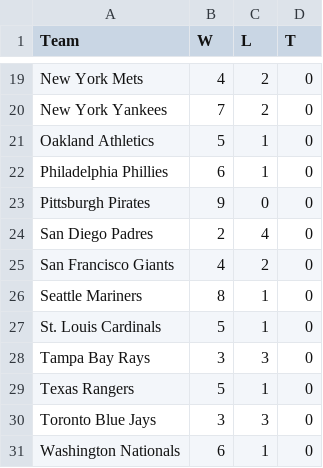
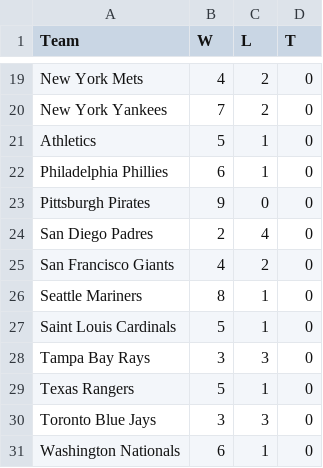
Before and after one commit to afinewinecompany/abl, a CSV file: data/team_records.csv, drawn as a sheet; only a part is shown, gaps mark what is left out.

```diff
--- a/data/team_records.csv
+++ b/data/team_records.csv
@@ -20,3 +20,3 @@ New York Mets,4,2,0
 New York Yankees,7,2,0
-Oakland Athletics,5,1,0
+Athletics,5,1,0
 Philadelphia Phillies,6,1,0
@@ -26,3 +26,3 @@ San Francisco Giants,4,2,0
 Seattle Mariners,8,1,0
-St. Louis Cardinals,5,1,0
+Saint Louis Cardinals,5,1,0
 Tampa Bay Rays,3,3,0
```
